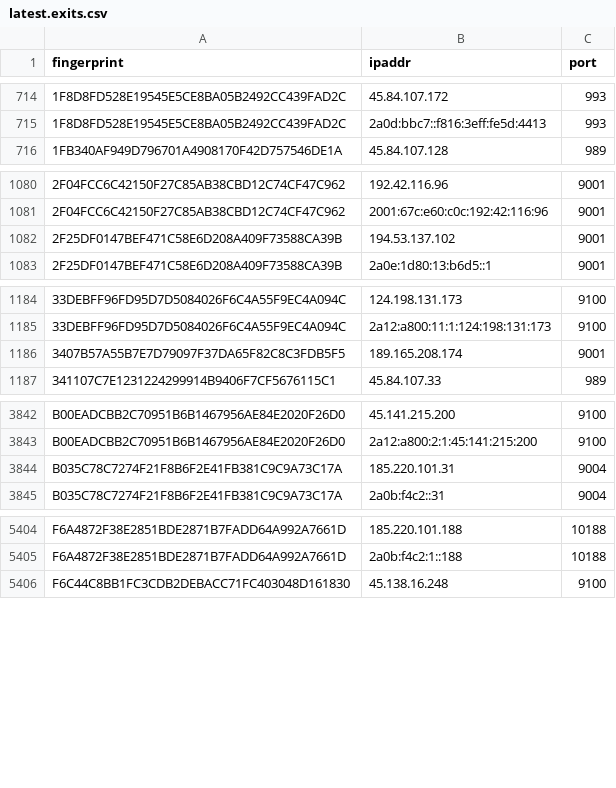
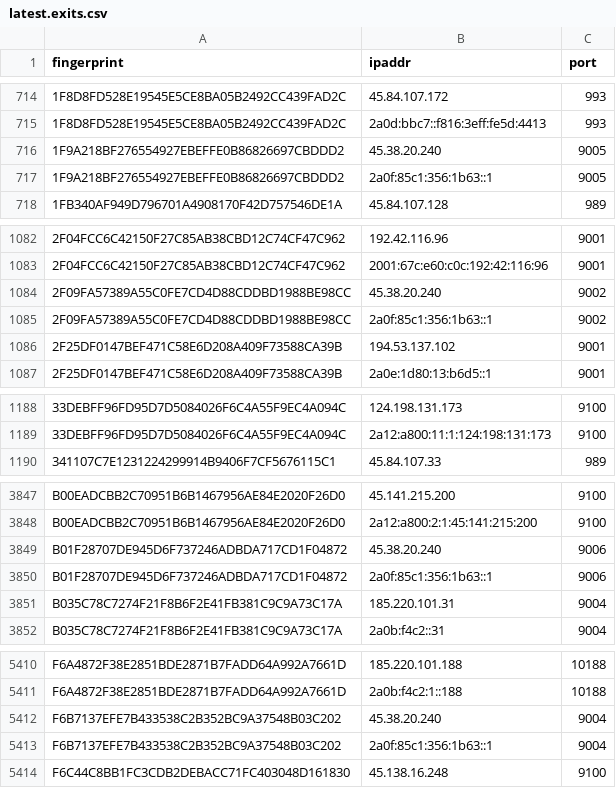
Before and after one commit to sec-js/tor-nodes, a CSV file: latest.exits.csv, drawn as a sheet; only a part is shown, gaps mark what is left out; the diff covers the shown part only.

```diff
--- a/latest.exits.csv
+++ b/latest.exits.csv
@@ -715,2 +715,4 @@ fingerprint, ipaddr, port
 1F8D8FD528E19545E5CE8BA05B2492CC439FAD2C, 2a0d:bbc7::f816:3eff:fe5d:4413, 993
+1F9A218BF276554927EBEFFE0B86826697CBDDD2, 45.38.20.240, 9005
+1F9A218BF276554927EBEFFE0B86826697CBDDD2, 2a0f:85c1:356:1b63::1, 9005
 1FB340AF949D796701A4908170F42D757546DE1A, 45.84.107.128, 989
@@ -1081,2 +1083,4 @@ fingerprint, ipaddr, port
 2F04FCC6C42150F27C85AB38CBD12C74CF47C962, 2001:67c:e60:c0c:192:42:116:96, 9001
+2F09FA57389A55C0FE7CD4D88CDDBD1988BE98CC, 45.38.20.240, 9002
+2F09FA57389A55C0FE7CD4D88CDDBD1988BE98CC, 2a0f:85c1:356:1b63::1, 9002
 2F25DF0147BEF471C58E6D208A409F73588CA39B, 194.53.137.102, 9001
@@ -1185,3 +1189,2 @@ fingerprint, ipaddr, port
 33DEBFF96FD95D7D5084026F6C4A55F9EC4A094C, 2a12:a800:11:1:124:198:131:173, 9100
-3407B57A55B7E7D79097F37DA65F82C8C3FDB5F5, 189.165.208.174, 9001
 341107C7E1231224299914B9406F7CF5676115C1, 45.84.107.33, 989
@@ -3843,2 +3848,4 @@ B00EADCBB2C70951B6B1467956AE84E2020F26D0, 45.141.215.200, 9100
 B00EADCBB2C70951B6B1467956AE84E2020F26D0, 2a12:a800:2:1:45:141:215:200, 9100
+B01F28707DE945D6F737246ADBDA717CD1F04872, 45.38.20.240, 9006
+B01F28707DE945D6F737246ADBDA717CD1F04872, 2a0f:85c1:356:1b63::1, 9006
 B035C78C7274F21F8B6F2E41FB381C9C9A73C17A, 185.220.101.31, 9004
@@ -5405,2 +5411,4 @@ F6A4872F38E2851BDE2871B7FADD64A992A7661D, 185.220.101.188, 10188
 F6A4872F38E2851BDE2871B7FADD64A992A7661D, 2a0b:f4c2:1::188, 10188
+F6B7137EFE7B433538C2B352BC9A37548B03C202, 45.38.20.240, 9004
+F6B7137EFE7B433538C2B352BC9A37548B03C202, 2a0f:85c1:356:1b63::1, 9004
 F6C44C8BB1FC3CDB2DEBACC71FC403048D161830, 45.138.16.248, 9100
```
Also changed, not shown: 2 added rows and 1 removed row elsewhere in this file, latest.all.csv, latest.guards.csv.
